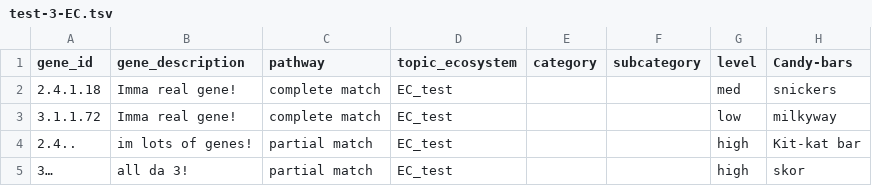
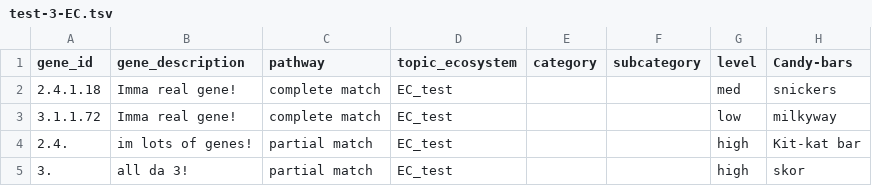
Before and after one commit to WrightonLabCSU/DRAM, a TSV file: assets/forms/distill_sheets/test-3-EC.tsv, drawn as a sheet.

Commit message:
Finishing touches to distill_xlsx.py

```diff
--- a/assets/forms/distill_sheets/test-3-EC.tsv
+++ b/assets/forms/distill_sheets/test-3-EC.tsv
@@ -3,3 +3,3 @@ gene_id	gene_description	pathway	topic_ecosystem	category	subcategory	level	Cand
 3.1.1.72	Imma real gene!	complete match	EC_test			low	milkyway
-2.4..	im lots of genes!	partial match	EC_test			high	Kit-kat bar
-3…	all da 3!	partial match	EC_test			high	skor
+2.4.	im lots of genes!	partial match	EC_test			high	Kit-kat bar
+3.	all da 3!	partial match	EC_test			high	skor
```
Also changed, not shown: 1 other file.
